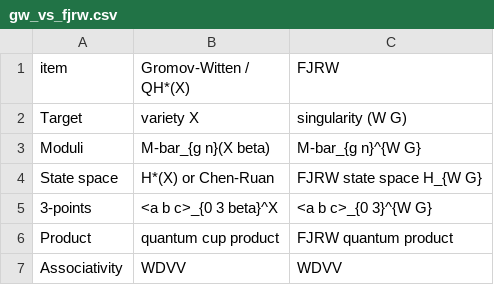
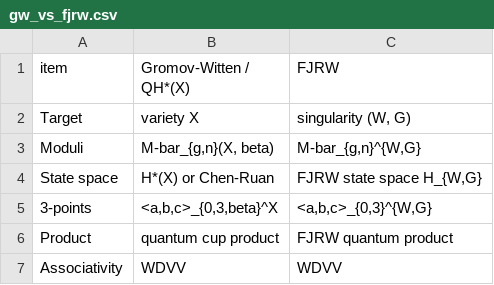
Before and after one commit to BenFrohman/Frohman-MixedCorrelators-FJ, a CSV file: tables/gw_vs_fjrw.csv, drawn as a sheet; the diff names each change by its address in the sheet, - before the commit and + after, or states it on an @@ line.

Commit message:
Restore commas inside quoted fields so the table is 3 columns and unflattened.
Author: Benjamin Stanley Frohman
Copyright (c) 2026 Benjamin Stanley Frohman
License: Apache-2.0

```diff
--- a/tables/gw_vs_fjrw.csv
+++ b/tables/gw_vs_fjrw.csv
-C2 (FJRW): singularity (W G)
+C2 (FJRW): singularity (W, G)
-B3 (Gromov-Witten / QH*(X)): M-bar_{g n}(X beta)
+B3 (Gromov-Witten / QH*(X)): M-bar_{g,n}(X, beta)
-C3 (FJRW): M-bar_{g n}^{W G}
+C3 (FJRW): M-bar_{g,n}^{W,G}
-C4 (FJRW): FJRW state space H_{W G}
+C4 (FJRW): FJRW state space H_{W,G}
-B5 (Gromov-Witten / QH*(X)): <a b c>_{0 3 beta}^X
+B5 (Gromov-Witten / QH*(X)): <a,b,c>_{0,3,beta}^X
-C5 (FJRW): <a b c>_{0 3}^{W G}
+C5 (FJRW): <a,b,c>_{0,3}^{W,G}
```
